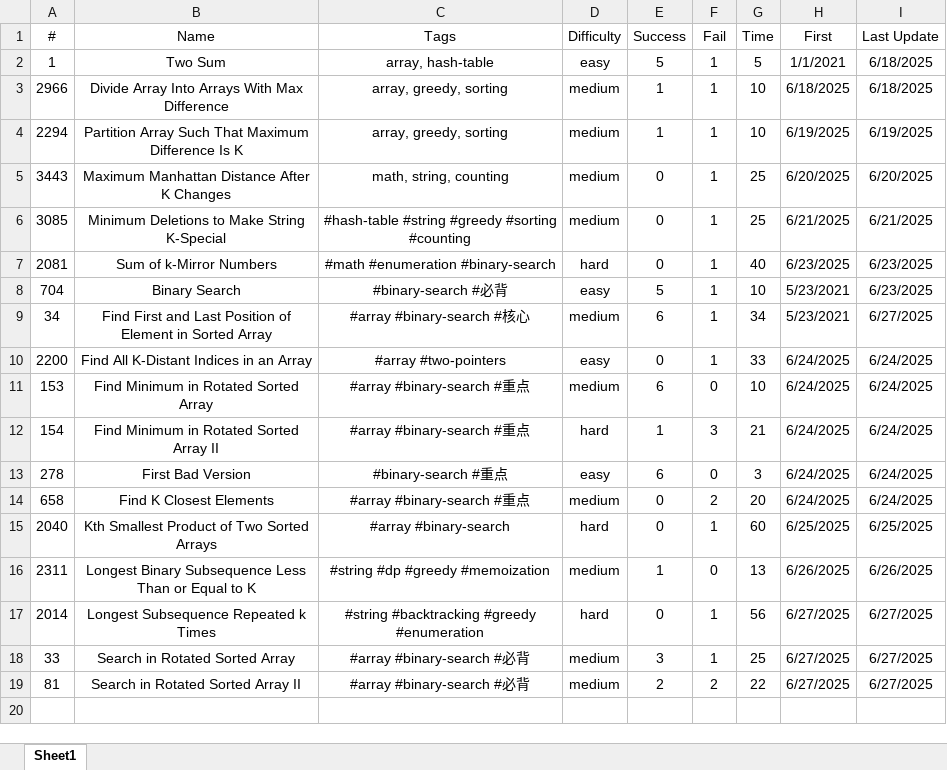
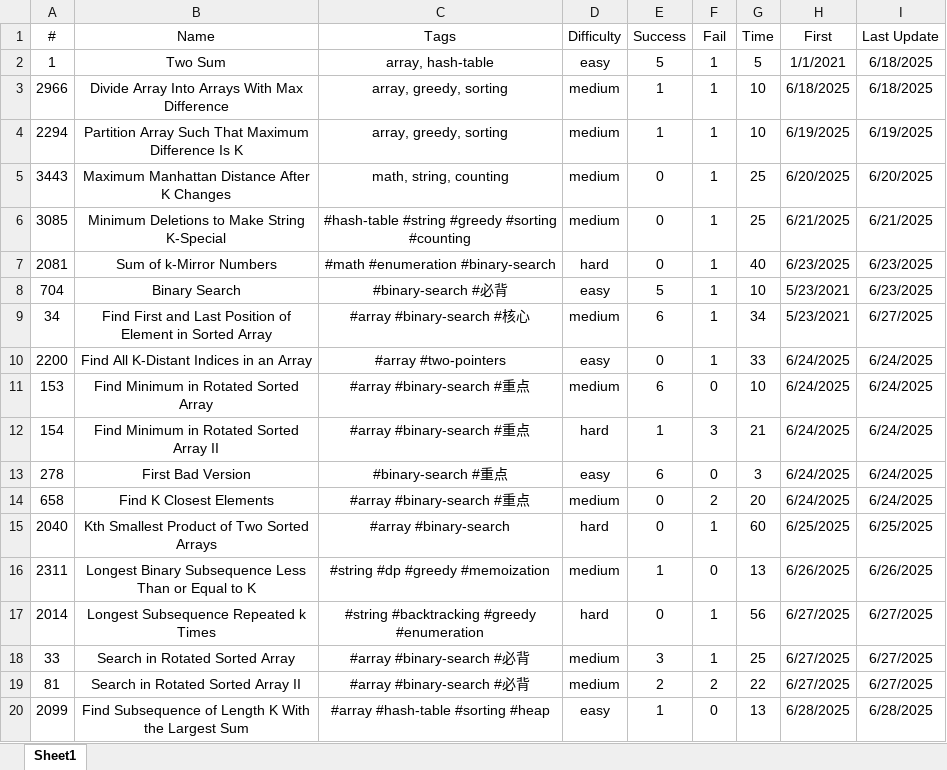
Before and after one commit to Jeromestein/LeetCode, an Excel workbook: Obsidian Vault/刷题笔记 - 记录/刷题记录表.xlsx, sheet Sheet1, drawn as a sheet; values as stored, in another font and other column widths than the file's, no borders; the diff names each change by its address in the sheet, - before the commit and + after, or states it on an @@ line.

Commit message:
Update workspace configuration and add new markdown file for LeetCode problem 2099: Find Subsequence of Length K With the Largest Sum, reflecting changes in file paths, titles, and last opened files list. Adjust current tab settings accordingly.

```diff
--- a/Obsidian Vault/刷题笔记 - 记录/刷题记录表.xlsx (sheet Sheet1)
+++ b/Obsidian Vault/刷题笔记 - 记录/刷题记录表.xlsx (sheet Sheet1)
+row 20: 2099 | Find Subsequence of Length K With the Largest Sum | #array #hash-table #sorting #heap | easy | 1 | 0 | 13 | 6/28/2025 | 6/28/2025
```
Also changed, not shown: 2 other files.
